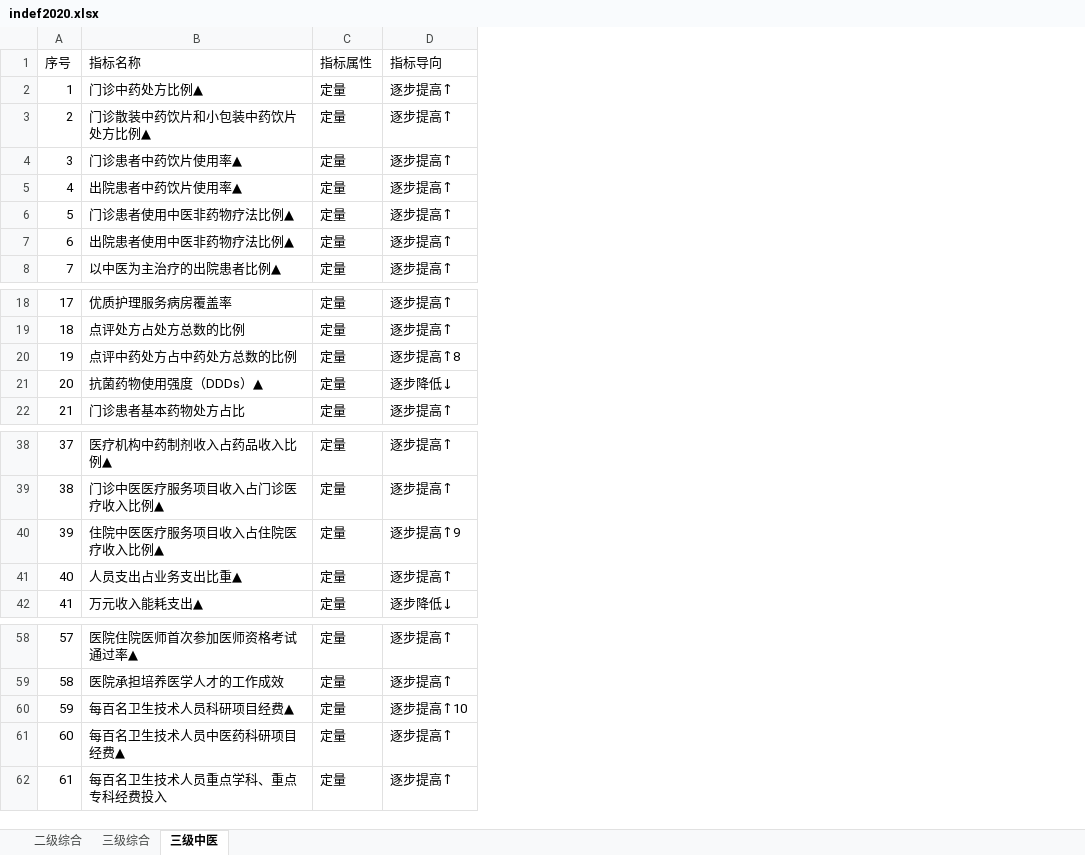
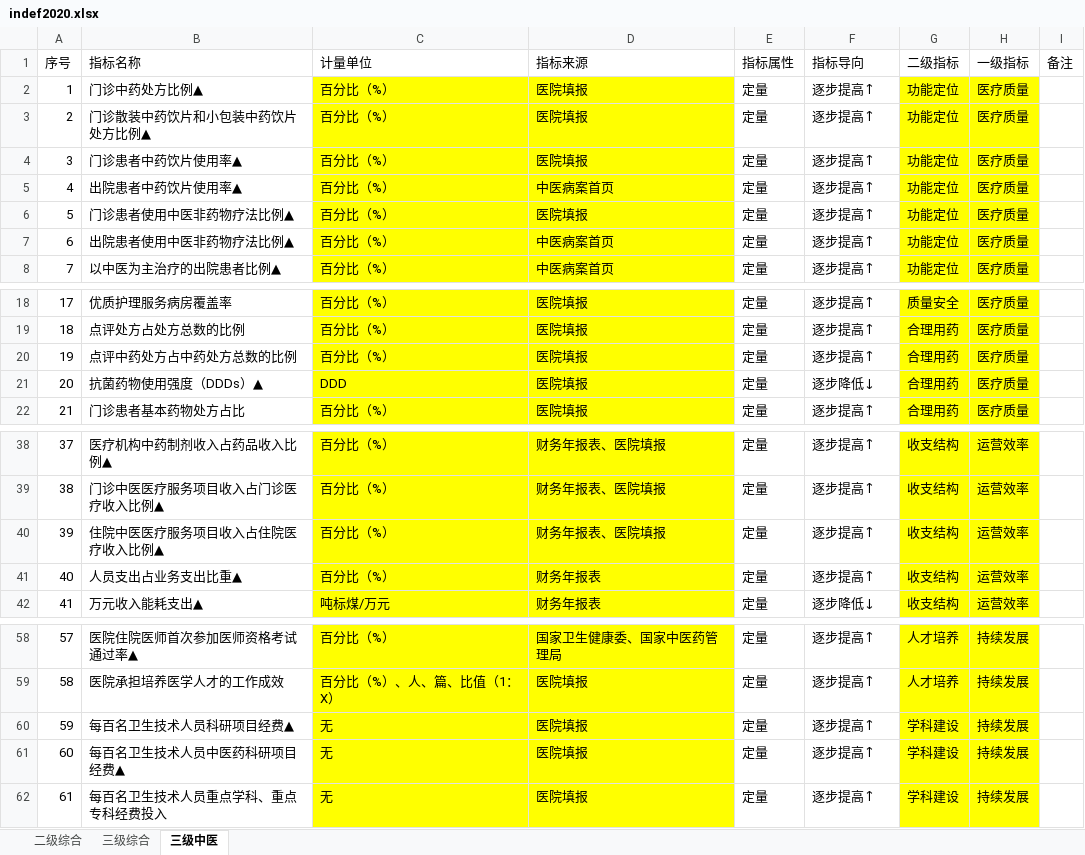
Before and after one commit to Tostig0916/hqcoffee, an Excel workbook: data/indef2020.xlsx, sheet 三级中医, drawn as a sheet; only a part is shown, gaps mark what is left out; values as stored, in another font and other column widths than the file's, no borders; addresses are those after the commit; the diff names each change by its address in the sheet, - before the commit and + after, or states it on an @@ line.

```diff
--- a/data/indef2020.xlsx (sheet 三级中医)
+++ b/data/indef2020.xlsx (sheet 三级中医)
+column C (计量单位), rows 2-8: all 百分比（%）; rows 18-22: 百分比（%） | 百分比（%） | 百分比（%） | DDD | 百分比（%）; rows 38-42: 百分比（%） | 百分比（%） | 百分比（%） | 百分比（%） | 吨标煤/万元; rows 58-62: 百分比（%） | 百分比（%）、人、篇、比值（1：X） | 无 | 无 | 无
+column D (指标来源), rows 2-8: 医院填报 | 医院填报 | 医院填报 | 中医病案首页 | 医院填报 | 中医病案首页 | 中医病案首页; rows 18-22: all 医院填报; rows 38-42: 财务年报表、医院填报 | 财务年报表、医院填报 | 财务年报表、医院填报 | 财务年报表 | 财务年报表; rows 58-62: 国家卫生健康委、国家中医药管理局 | 医院填报 | 医院填报 | 医院填报 | 医院填报
+column G (二级指标), rows 2-8: all 功能定位; rows 18-22: 质量安全 | 合理用药 | 合理用药 | 合理用药 | 合理用药; rows 38-42: all 收支结构; rows 58-62: 人才培养 | 人才培养 | 学科建设 | 学科建设 | 学科建设
+column H (一级指标), rows 2-8: all 医疗质量; rows 18-22: all 医疗质量; rows 38-42: all 运营效率; rows 58-62: all 持续发展
+column I (备注), empty
-F20 (指标导向): 逐步提高↑8
+F20 (指标导向): 逐步提高↑
-F40 (指标导向): 逐步提高↑9
+F40 (指标导向): 逐步提高↑
-F60 (指标导向): 逐步提高↑10
+F60 (指标导向): 逐步提高↑
```
Also changed, not shown: sheet 三级综合, sheet 二级综合, 5 other files.
